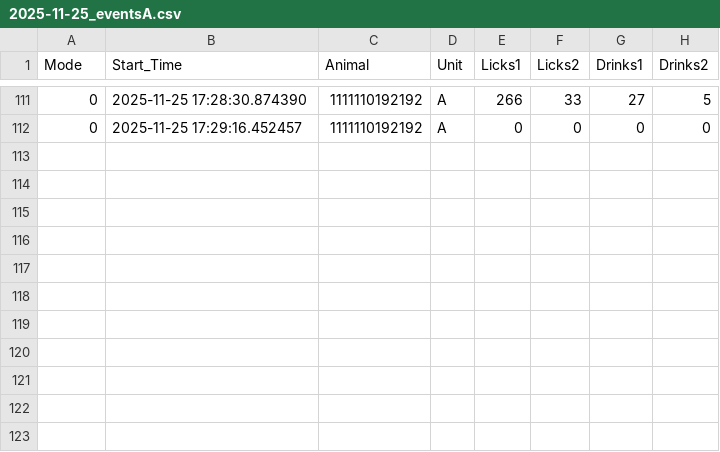
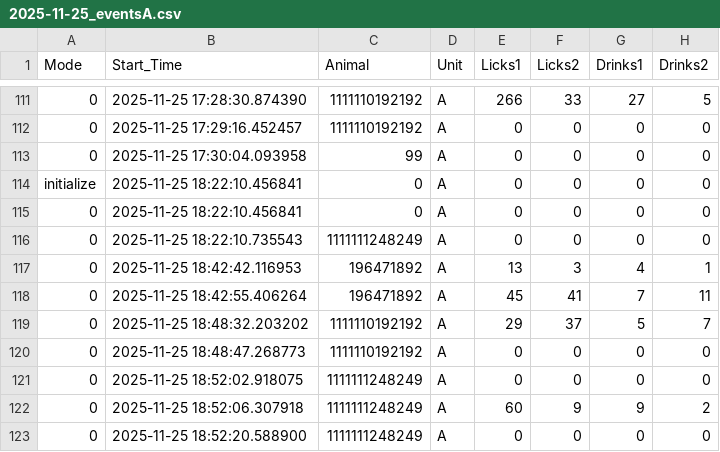
Before and after one commit to MaheshKarnani/Preferator, a CSV file: Data/c1_3m_102025_testing/2025-11-25_eventsA.csv, drawn as a sheet; only a part is shown, gaps mark what is left out; the diff names each change by its address in the sheet, - before the commit and + after, or states it on an @@ line.

```diff
--- a/Data/c1_3m_102025_testing/2025-11-25_eventsA.csv
+++ b/Data/c1_3m_102025_testing/2025-11-25_eventsA.csv
+row 113: 0 | 2025-11-25 17:30:04.093958 | 99 | A | 0 | 0 | 0 | 0
+row 114: initialize | 2025-11-25 18:22:10.456841 | 0 | A | 0 | 0 | 0 | 0
+row 115: 0 | 2025-11-25 18:22:10.456841 | 0 | A | 0 | 0 | 0 | 0
+row 116: 0 | 2025-11-25 18:22:10.735543 | 1111111248249 | A | 0 | 0 | 0 | 0
+row 117: 0 | 2025-11-25 18:42:42.116953 | 196471892 | A | 13 | 3 | 4 | 1
+row 118: 0 | 2025-11-25 18:42:55.406264 | 196471892 | A | 45 | 41 | 7 | 11
+row 119: 0 | 2025-11-25 18:48:32.203202 | 1111110192192 | A | 29 | 37 | 5 | 7
+row 120: 0 | 2025-11-25 18:48:47.268773 | 1111110192192 | A | 0 | 0 | 0 | 0
+row 121: 0 | 2025-11-25 18:52:02.918075 | 1111111248249 | A | 0 | 0 | 0 | 0
+row 122: 0 | 2025-11-25 18:52:06.307918 | 1111111248249 | A | 60 | 9 | 9 | 2
+row 123: 0 | 2025-11-25 18:52:20.588900 | 1111111248249 | A | 0 | 0 | 0 | 0
```
Also changed, not shown: Data/c1_3m_102025_testing/2025-11-25_eventsB.csv, 1 other file.
